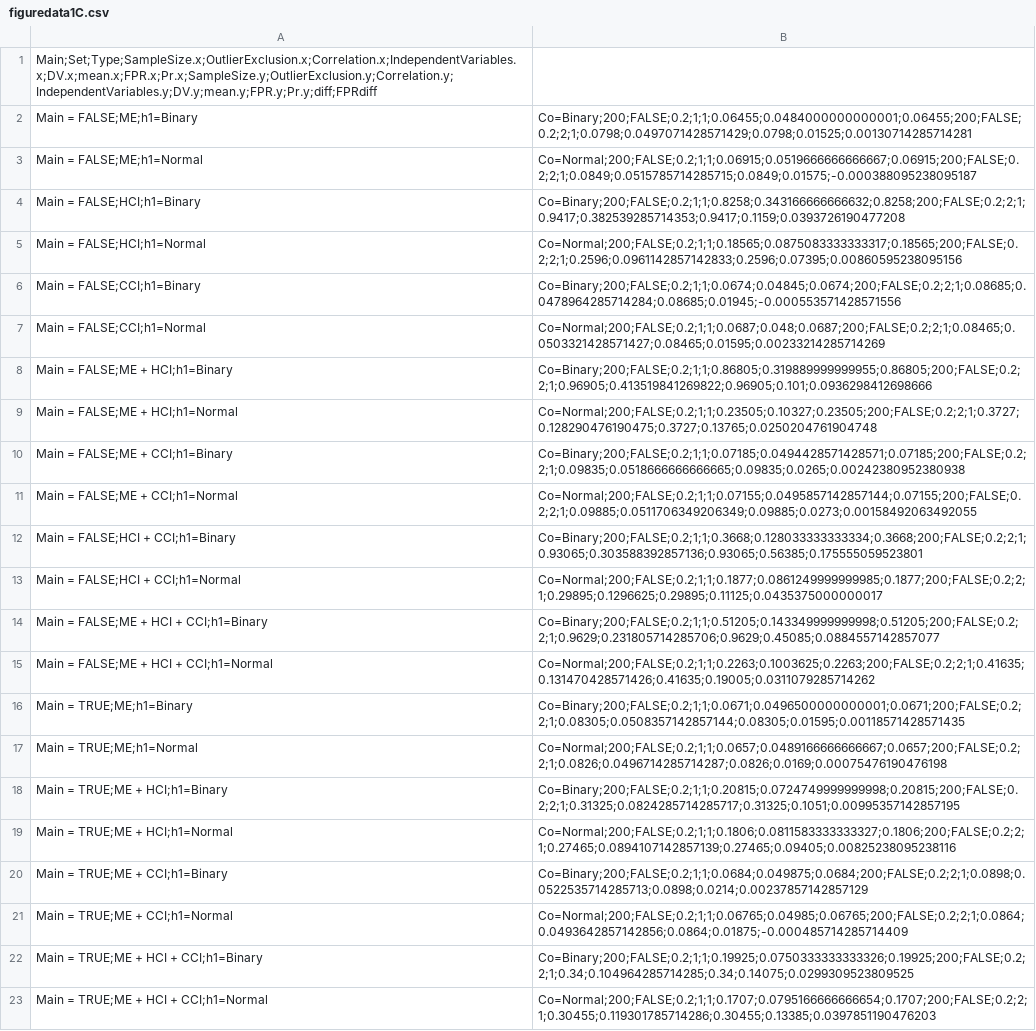
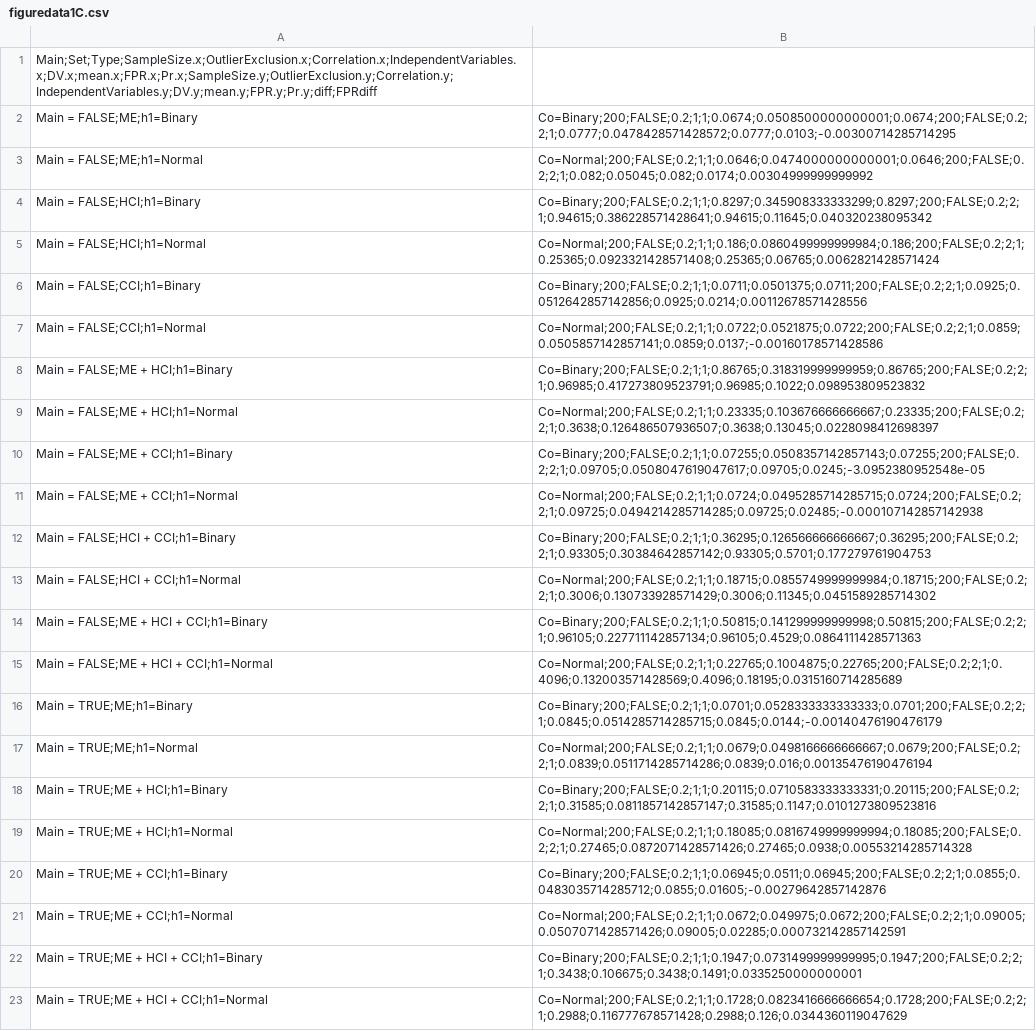
Before and after one commit to jbda0002/P-hacking-sim, a CSV file: R/Analysis/Result/Files/figuredata1C.csv, drawn as a sheet; the diff names each change by its address in the sheet, - before the commit and + after, or states it on an @@ line.

```diff
--- a/R/Analysis/Result/Files/figuredata1C.csv
+++ b/R/Analysis/Result/Files/figuredata1C.csv
-B2: Co=Binary;200;FALSE;0.2;1;1;0.06455;0.0484000000000001;0.06455;200;FALSE;0.2;2;1;0.0798;0.0497071428571429;0.0798;0.01525;0.00130714285714281
+B2: Co=Binary;200;FALSE;0.2;1;1;0.0674;0.0508500000000001;0.0674;200;FALSE;0.2;2;1;0.0777;0.0478428571428572;0.0777;0.0103;-0.00300714285714295
-B3: Co=Normal;200;FALSE;0.2;1;1;0.06915;0.0519666666666667;0.06915;200;FALSE;0.2;2;1;0.0849;0.0515785714285715;0.0849;0.01575;-0.000388095238095187
+B3: Co=Normal;200;FALSE;0.2;1;1;0.0646;0.0474000000000001;0.0646;200;FALSE;0.2;2;1;0.082;0.05045;0.082;0.0174;0.00304999999999992
-B4: Co=Binary;200;FALSE;0.2;1;1;0.8258;0.343166666666632;0.8258;200;FALSE;0.2;2;1;0.9417;0.382539285714353;0.9417;0.1159;0.0393726190477208
+B4: Co=Binary;200;FALSE;0.2;1;1;0.8297;0.345908333333299;0.8297;200;FALSE;0.2;2;1;0.94615;0.386228571428641;0.94615;0.11645;0.040320238095342
-B5: Co=Normal;200;FALSE;0.2;1;1;0.18565;0.0875083333333317;0.18565;200;FALSE;0.2;2;1;0.2596;0.0961142857142833;0.2596;0.07395;0.00860595238095156
+B5: Co=Normal;200;FALSE;0.2;1;1;0.186;0.0860499999999984;0.186;200;FALSE;0.2;2;1;0.25365;0.0923321428571408;0.25365;0.06765;0.0062821428571424
-B6: Co=Binary;200;FALSE;0.2;1;1;0.0674;0.04845;0.0674;200;FALSE;0.2;2;1;0.08685;0.0478964285714284;0.08685;0.01945;-0.000553571428571556
+B6: Co=Binary;200;FALSE;0.2;1;1;0.0711;0.0501375;0.0711;200;FALSE;0.2;2;1;0.0925;0.0512642857142856;0.0925;0.0214;0.00112678571428556
-B7: Co=Normal;200;FALSE;0.2;1;1;0.0687;0.048;0.0687;200;FALSE;0.2;2;1;0.08465;0.0503321428571427;0.08465;0.01595;0.00233214285714269
+B7: Co=Normal;200;FALSE;0.2;1;1;0.0722;0.0521875;0.0722;200;FALSE;0.2;2;1;0.0859;0.0505857142857141;0.0859;0.0137;-0.00160178571428586
-B8: Co=Binary;200;FALSE;0.2;1;1;0.86805;0.319889999999955;0.86805;200;FALSE;0.2;2;1;0.96905;0.413519841269822;0.96905;0.101;0.0936298412698666
+B8: Co=Binary;200;FALSE;0.2;1;1;0.86765;0.318319999999959;0.86765;200;FALSE;0.2;2;1;0.96985;0.417273809523791;0.96985;0.1022;0.098953809523832
-B9: Co=Normal;200;FALSE;0.2;1;1;0.23505;0.10327;0.23505;200;FALSE;0.2;2;1;0.3727;0.128290476190475;0.3727;0.13765;0.0250204761904748
+B9: Co=Normal;200;FALSE;0.2;1;1;0.23335;0.103676666666667;0.23335;200;FALSE;0.2;2;1;0.3638;0.126486507936507;0.3638;0.13045;0.0228098412698397
-B10: Co=Binary;200;FALSE;0.2;1;1;0.07185;0.0494428571428571;0.07185;200;FALSE;0.2;2;1;0.09835;0.0518666666666665;0.09835;0.0265;0.00242380952380938
+B10: Co=Binary;200;FALSE;0.2;1;1;0.07255;0.0508357142857143;0.07255;200;FALSE;0.2;2;1;0.09705;0.0508047619047617;0.09705;0.0245;-3.0952380952548e-05
-B11: Co=Normal;200;FALSE;0.2;1;1;0.07155;0.0495857142857144;0.07155;200;FALSE;0.2;2;1;0.09885;0.0511706349206349;0.09885;0.0273;0.00158492063492055
+B11: Co=Normal;200;FALSE;0.2;1;1;0.0724;0.0495285714285715;0.0724;200;FALSE;0.2;2;1;0.09725;0.0494214285714285;0.09725;0.02485;-0.000107142857142938
-B12: Co=Binary;200;FALSE;0.2;1;1;0.3668;0.128033333333334;0.3668;200;FALSE;0.2;2;1;0.93065;0.303588392857136;0.93065;0.56385;0.175555059523801
+B12: Co=Binary;200;FALSE;0.2;1;1;0.36295;0.126566666666667;0.36295;200;FALSE;0.2;2;1;0.93305;0.30384642857142;0.93305;0.5701;0.177279761904753
-B13: Co=Normal;200;FALSE;0.2;1;1;0.1877;0.0861249999999985;0.1877;200;FALSE;0.2;2;1;0.29895;0.1296625;0.29895;0.11125;0.0435375000000017
+B13: Co=Normal;200;FALSE;0.2;1;1;0.18715;0.0855749999999984;0.18715;200;FALSE;0.2;2;1;0.3006;0.130733928571429;0.3006;0.11345;0.0451589285714302
-B14: Co=Binary;200;FALSE;0.2;1;1;0.51205;0.143349999999998;0.51205;200;FALSE;0.2;2;1;0.9629;0.231805714285706;0.9629;0.45085;0.0884557142857077
+B14: Co=Binary;200;FALSE;0.2;1;1;0.50815;0.141299999999998;0.50815;200;FALSE;0.2;2;1;0.96105;0.227711142857134;0.96105;0.4529;0.0864111428571363
-B15: Co=Normal;200;FALSE;0.2;1;1;0.2263;0.1003625;0.2263;200;FALSE;0.2;2;1;0.41635;0.131470428571426;0.41635;0.19005;0.0311079285714262
+B15: Co=Normal;200;FALSE;0.2;1;1;0.22765;0.1004875;0.22765;200;FALSE;0.2;2;1;0.4096;0.132003571428569;0.4096;0.18195;0.0315160714285689
-B16: Co=Binary;200;FALSE;0.2;1;1;0.0671;0.0496500000000001;0.0671;200;FALSE;0.2;2;1;0.08305;0.0508357142857144;0.08305;0.01595;0.00118571428571435
+B16: Co=Binary;200;FALSE;0.2;1;1;0.0701;0.0528333333333333;0.0701;200;FALSE;0.2;2;1;0.0845;0.0514285714285715;0.0845;0.0144;-0.00140476190476179
-B17: Co=Normal;200;FALSE;0.2;1;1;0.0657;0.0489166666666667;0.0657;200;FALSE;0.2;2;1;0.0826;0.0496714285714287;0.0826;0.0169;0.00075476190476198
+B17: Co=Normal;200;FALSE;0.2;1;1;0.0679;0.0498166666666667;0.0679;200;FALSE;0.2;2;1;0.0839;0.0511714285714286;0.0839;0.016;0.00135476190476194
-B18: Co=Binary;200;FALSE;0.2;1;1;0.20815;0.0724749999999998;0.20815;200;FALSE;0.2;2;1;0.31325;0.0824285714285717;0.31325;0.1051;0.00995357142857195
+B18: Co=Binary;200;FALSE;0.2;1;1;0.20115;0.0710583333333331;0.20115;200;FALSE;0.2;2;1;0.31585;0.0811857142857147;0.31585;0.1147;0.0101273809523816
-B19: Co=Normal;200;FALSE;0.2;1;1;0.1806;0.0811583333333327;0.1806;200;FALSE;0.2;2;1;0.27465;0.0894107142857139;0.27465;0.09405;0.00825238095238116
+B19: Co=Normal;200;FALSE;0.2;1;1;0.18085;0.0816749999999994;0.18085;200;FALSE;0.2;2;1;0.27465;0.0872071428571426;0.27465;0.0938;0.00553214285714328
-B20: Co=Binary;200;FALSE;0.2;1;1;0.0684;0.049875;0.0684;200;FALSE;0.2;2;1;0.0898;0.0522535714285713;0.0898;0.0214;0.00237857142857129
+B20: Co=Binary;200;FALSE;0.2;1;1;0.06945;0.0511;0.06945;200;FALSE;0.2;2;1;0.0855;0.0483035714285712;0.0855;0.01605;-0.00279642857142876
-B21: Co=Normal;200;FALSE;0.2;1;1;0.06765;0.04985;0.06765;200;FALSE;0.2;2;1;0.0864;0.0493642857142856;0.0864;0.01875;-0.000485714285714409
+B21: Co=Normal;200;FALSE;0.2;1;1;0.0672;0.049975;0.0672;200;FALSE;0.2;2;1;0.09005;0.0507071428571426;0.09005;0.02285;0.000732142857142591
-B22: Co=Binary;200;FALSE;0.2;1;1;0.19925;0.0750333333333326;0.19925;200;FALSE;0.2;2;1;0.34;0.104964285714285;0.34;0.14075;0.0299309523809525
+B22: Co=Binary;200;FALSE;0.2;1;1;0.1947;0.0731499999999995;0.1947;200;FALSE;0.2;2;1;0.3438;0.106675;0.3438;0.1491;0.0335250000000001
-B23: Co=Normal;200;FALSE;0.2;1;1;0.1707;0.0795166666666654;0.1707;200;FALSE;0.2;2;1;0.30455;0.119301785714286;0.30455;0.13385;0.0397851190476203
+B23: Co=Normal;200;FALSE;0.2;1;1;0.1728;0.0823416666666654;0.1728;200;FALSE;0.2;2;1;0.2988;0.116777678571428;0.2988;0.126;0.0344360119047629
```
Also changed, not shown: R/Analysis/Result/Files/figuredata1A.csv, R/Analysis/Result/Files/figuredata1B.csv, 15 other files.
